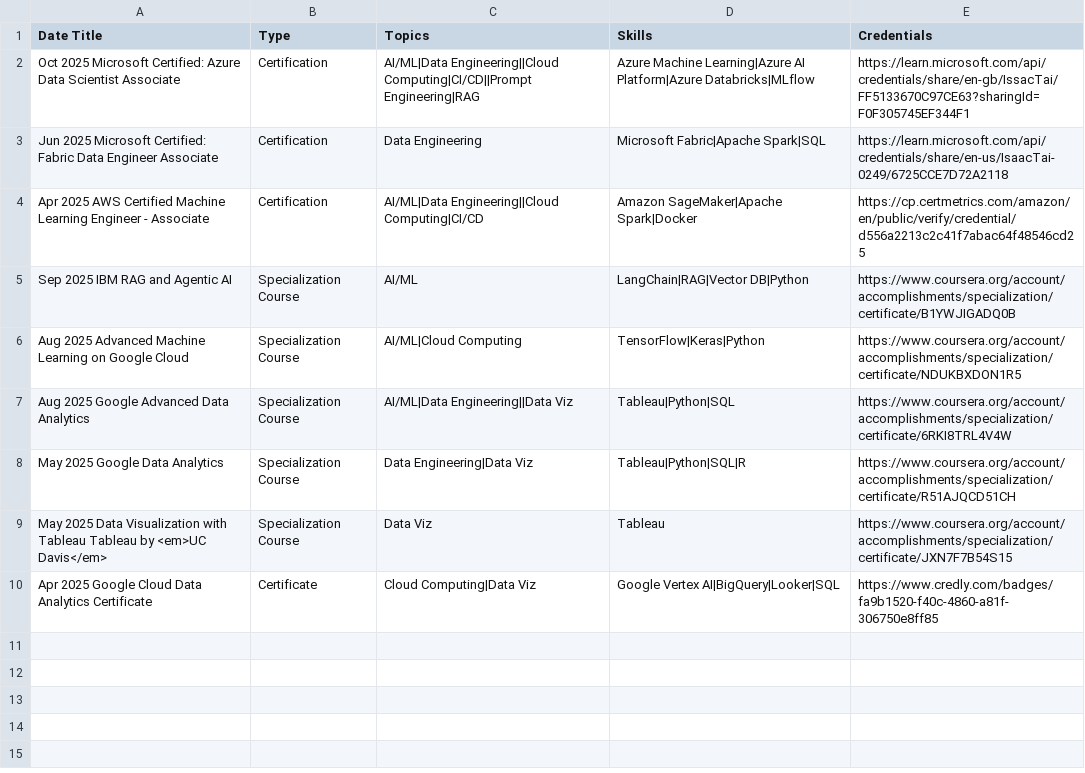
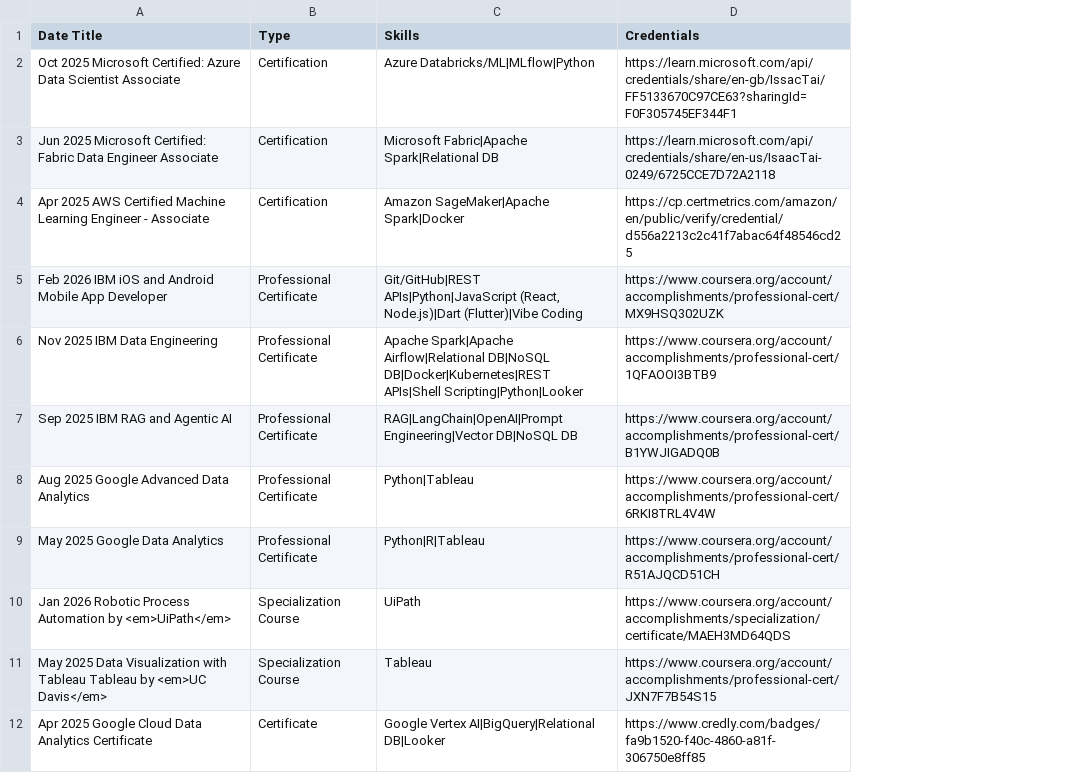
Before and after one commit to issactai0124/issactai0124.github.io, a CSV file: assets/qualifications.csv, drawn as a sheet; removed rows and columns are numbered as before the commit, all else as after; the diff names each change by its address in the sheet, - before the commit and + after, or states it on an @@ line.

Commit message:
feat: Add core website structure, styling, hamburger menu, dynamic image viewer, and content data.

```diff
--- a/assets/qualifications.csv
+++ b/assets/qualifications.csv
-column C (Topics), rows 2-5: AI/ML|Data Engineering||Cloud Computing|CI/CD||Prompt Engineering|RAG | Data Engineering | AI/ML|Data Engineering||Cloud Computing|CI/CD | AI/ML; rows 7-10: AI/ML|Data Engineering||Data Viz | Data Engineering|Data Viz | Data Viz | Cloud Computing|Data Viz
-C2 (Skills): Azure Machine Learning|Azure AI Platform|Azure Databricks|MLflow
+C2 (Skills): Azure Databricks/ML|MLflow|Python
-C3 (Skills): Microsoft Fabric|Apache Spark|SQL
+C3 (Skills): Microsoft Fabric|Apache Spark|Relational DB
+row 5: Feb 2026 IBM iOS and Android Mobile App Developer | Professional Certificate | Git/GitHub|REST APIs|Python|JavaScript (React, Node.js)|Dart (Flutter)|Vibe Coding | https://www.coursera.org/account/accomplishments/professional-cert/MX9HSQ302UZK
+row 6: Nov 2025 IBM Data Engineering | Professional Certificate | Apache Spark|Apache Airflow|Relational DB|NoSQL DB|Docker|Kubernetes|REST APIs|Shell Scripting|Python|Looker | https://www.coursera.org/account/accomplishments/professional-cert/1QFAOOI3BTB9
-B7 (Type): Specialization Course
+B7 (Type): Professional Certificate
-C7 (Skills): LangChain|RAG|Vector DB|Python
+C7 (Skills): RAG|LangChain|OpenAI|Prompt Engineering|Vector DB|NoSQL DB
-D7 (Credentials): https://www.coursera.org/account/accomplishments/specialization/certificate/B1YWJIGADQ0B
+D7 (Credentials): https://www.coursera.org/account/accomplishments/professional-cert/B1YWJIGADQ0B
-row 6: Aug 2025 Advanced Machine Learning on Google Cloud | Specialization Course | AI/ML|Cloud Computing | TensorFlow|Keras|Python | https://www.coursera.org/account/accomplishments/specialization/certificate/NDUKBXDON1R5
-B8:B9 (Type): Specialization Course
+B8:B9 (Type): Professional Certificate
-C8 (Skills): Tableau|Python|SQL
+C8 (Skills): Python|Tableau
-D8 (Credentials): https://www.coursera.org/account/accomplishments/specialization/certificate/6RKI8TRL4V4W
+D8 (Credentials): https://www.coursera.org/account/accomplishments/professional-cert/6RKI8TRL4V4W
-C9 (Skills): Tableau|Python|SQL|R
+C9 (Skills): Python|R|Tableau
-D9 (Credentials): https://www.coursera.org/account/accomplishments/specialization/certificate/R51AJQCD51CH
+D9 (Credentials): https://www.coursera.org/account/accomplishments/professional-cert/R51AJQCD51CH
+row 10: Jan 2026 Robotic Process Automation by <em>UiPath</em> | Specialization Course | UiPath | https://www.coursera.org/account/accomplishments/specialization/certificate/MAEH3MD64QDS
-D11 (Credentials): https://www.coursera.org/account/accomplishments/specialization/certificate/JXN7F7B54S15
+D11 (Credentials): https://www.coursera.org/account/accomplishments/professional-cert/JXN7F7B54S15
-C12 (Skills): Google Vertex AI|BigQuery|Looker|SQL
+C12 (Skills): Google Vertex AI|BigQuery|Relational DB|Looker
```
Also changed, not shown: assets/experience.csv, assets/skills.csv, 4 other files.
